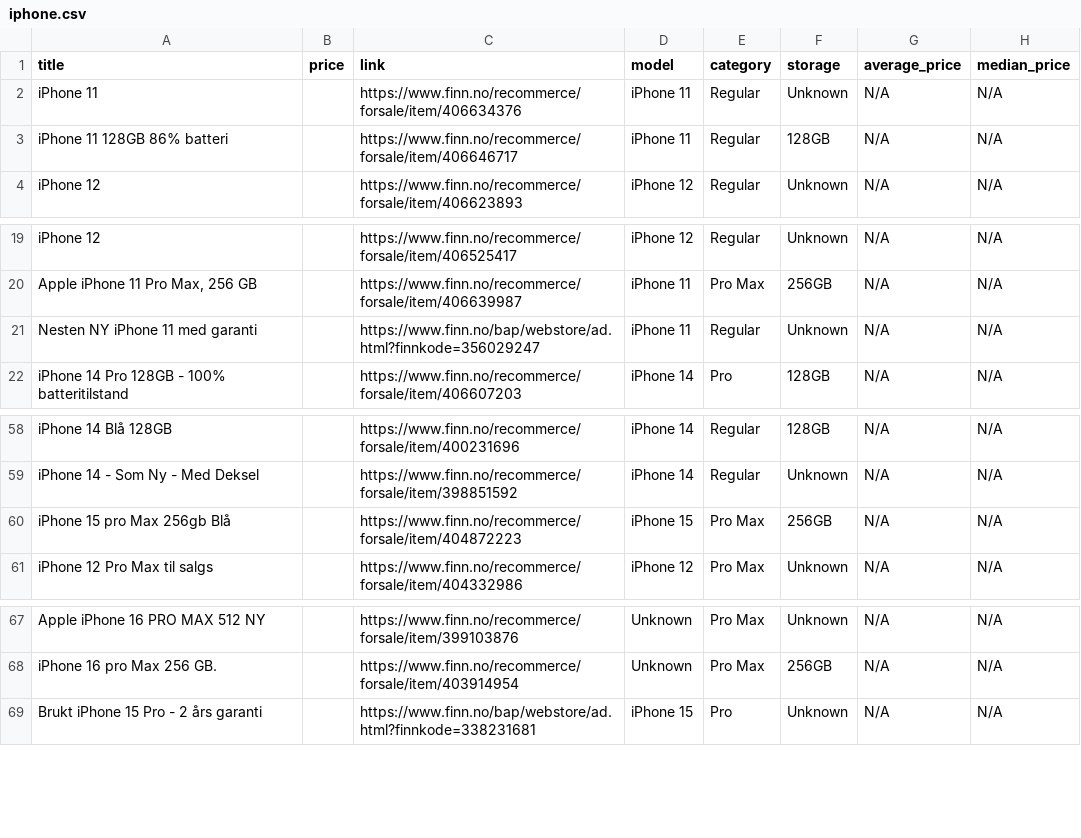
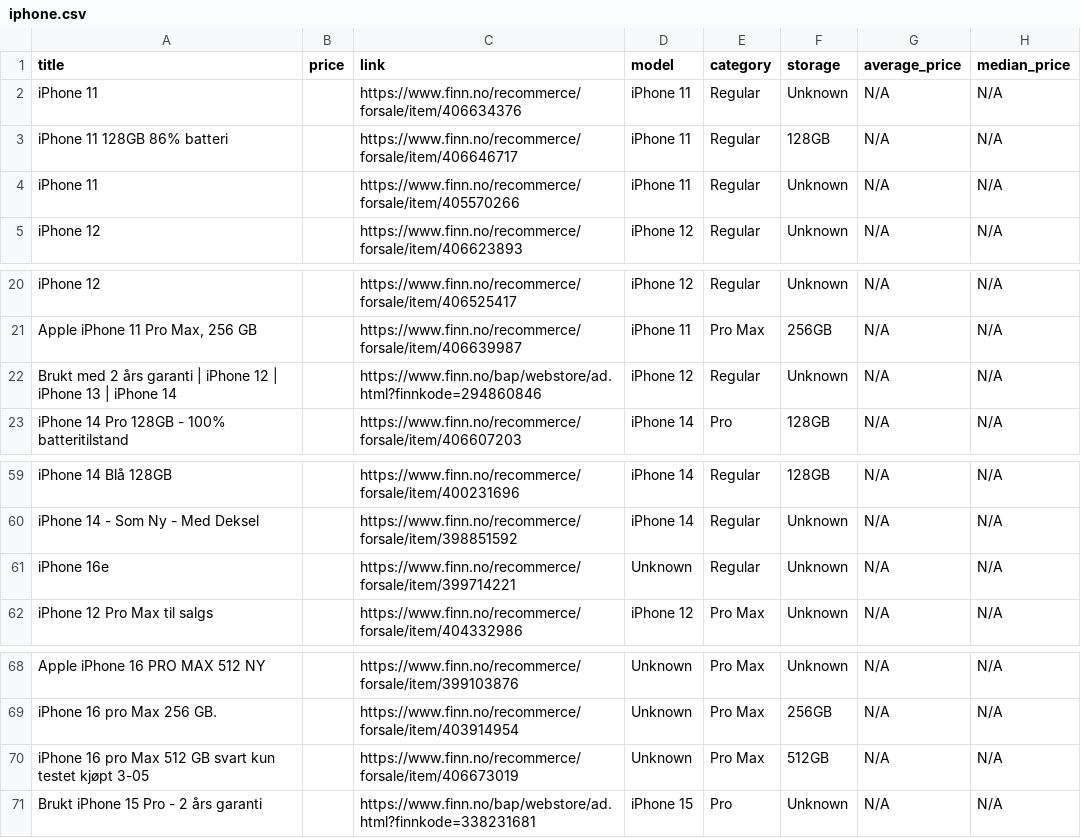
Before and after one commit to JibbelJabbel/Scrap, a CSV file: iphone.csv, drawn as a sheet; only a part is shown, gaps mark what is left out.

```diff
--- a/iphone.csv
+++ b/iphone.csv
@@ -3,2 +3,3 @@ iPhone 11,,https://www.finn.no/recommerce/forsale/item/406634376,iPhone 11,Regul
 iPhone 11 128GB 86% batteri,,https://www.finn.no/recommerce/forsale/item/406646717,iPhone 11,Regular,128GB,N/A,N/A
+iPhone 11,,https://www.finn.no/recommerce/forsale/item/405570266,iPhone 11,Regular,Unknown,N/A,N/A
 iPhone 12,,https://www.finn.no/recommerce/forsale/item/406623893,iPhone 12,Regular,Unknown,N/A,N/A
@@ -20,3 +21,3 @@ iPhone 12,,https://www.finn.no/recommerce/forsale/item/406525417,iPhone 12,Regul
 "Apple iPhone 11 Pro Max, 256 GB",,https://www.finn.no/recommerce/forsale/item/406639987,iPhone 11,Pro Max,256GB,N/A,N/A
-Nesten NY iPhone 11 med garanti,,https://www.finn.no/bap/webstore/ad.html?finnkode=356029247,iPhone 11,Regular,Unknown,N/A,N/A
+Brukt med 2 års garanti | iPhone 12 | iPhone 13 | iPhone 14,,https://www.finn.no/bap/webstore/ad.html?finnkode=294860846,iPhone 12,Regular,Unknown,N/A,N/A
 iPhone 14 Pro 128GB - 100% batteritilstand,,https://www.finn.no/recommerce/forsale/item/406607203,iPhone 14,Pro,128GB,N/A,N/A
@@ -59,3 +60,3 @@ iPhone 14 Blå 128GB,,https://www.finn.no/recommerce/forsale/item/400231696,iPho
 iPhone 14 - Som Ny - Med Deksel,,https://www.finn.no/recommerce/forsale/item/398851592,iPhone 14,Regular,Unknown,N/A,N/A
-iPhone 15 pro Max 256gb Blå,,https://www.finn.no/recommerce/forsale/item/404872223,iPhone 15,Pro Max,256GB,N/A,N/A
+iPhone 16e,,https://www.finn.no/recommerce/forsale/item/399714221,Unknown,Regular,Unknown,N/A,N/A
 iPhone 12 Pro Max til salgs,,https://www.finn.no/recommerce/forsale/item/404332986,iPhone 12,Pro Max,Unknown,N/A,N/A
@@ -68,2 +69,3 @@ Apple iPhone 16 PRO MAX 512 NY,,https://www.finn.no/recommerce/forsale/item/3991
 iPhone 16 pro Max 256 GB.,,https://www.finn.no/recommerce/forsale/item/403914954,Unknown,Pro Max,256GB,N/A,N/A
+iPhone 16 pro Max 512 GB svart kun testet kjøpt 3-05,,https://www.finn.no/recommerce/forsale/item/406673019,Unknown,Pro Max,512GB,N/A,N/A
 Brukt iPhone 15 Pro - 2 års garanti,,https://www.finn.no/bap/webstore/ad.html?finnkode=338231681,iPhone 15,Pro,Unknown,N/A,N/A
```
